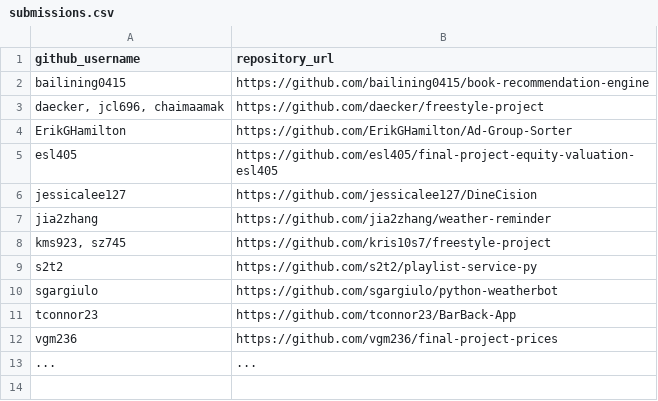
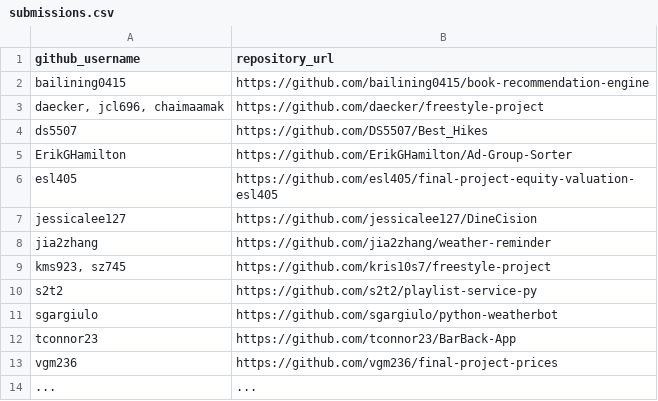
Before and after one commit to prof-rossetti/nyu-info-2335-201905, a CSV file: projects/freestyle/submissions.csv, drawn as a sheet; the diff names each change by its address in the sheet, - before the commit and + after, or states it on an @@ line.

Commit message:
Submission for Doug Schulte (#192)

```diff
--- a/projects/freestyle/submissions.csv
+++ b/projects/freestyle/submissions.csv
+row 4: ds5507 | https://github.com/DS5507/Best_Hikes
```
